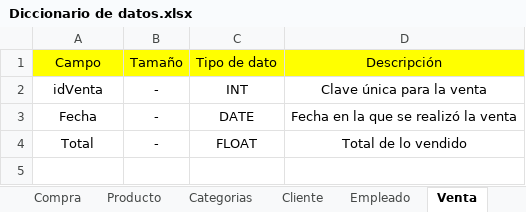
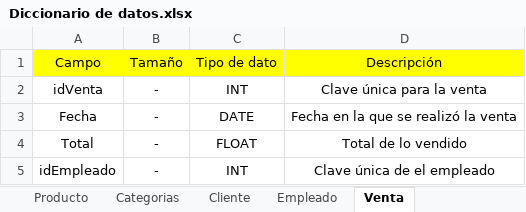
Before and after one commit to RafaelZamora69/Farmacia, an Excel workbook: Documentación/Diccionario de datos.xlsx, sheet Venta, drawn as a sheet; values as stored, in another font and other column widths than the file's, no borders; the diff names each change by its address in the sheet, - before the commit and + after, or states it on an @@ line.

```diff
--- a/Documentación/Diccionario de datos.xlsx (sheet Venta)
+++ b/Documentación/Diccionario de datos.xlsx (sheet Venta)
+row 5: idEmpleado | - | INT | Clave única de el empleado
```
Also changed, not shown: sheet Detalle_Venta, sheet Compra, sheet Proveedor, sheet Empleado, sheet Cliente, other sheet tabs, 1 other file.
